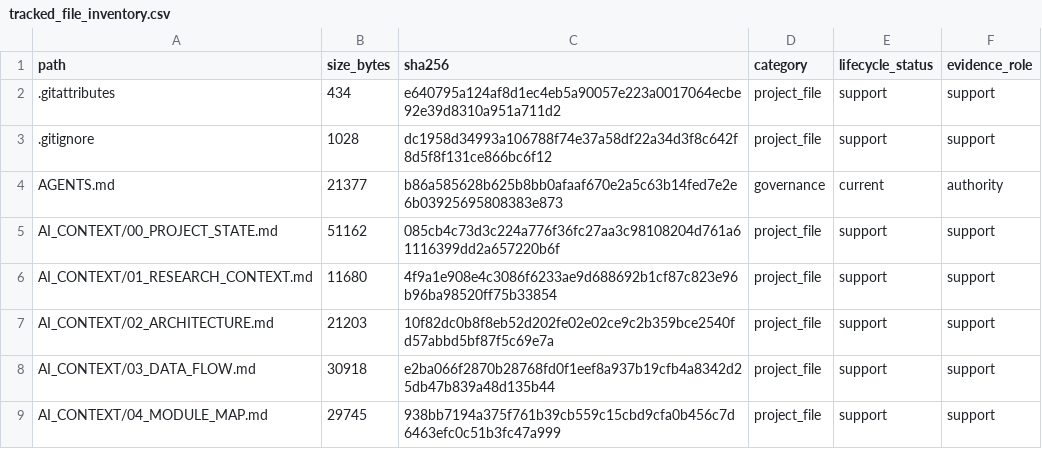
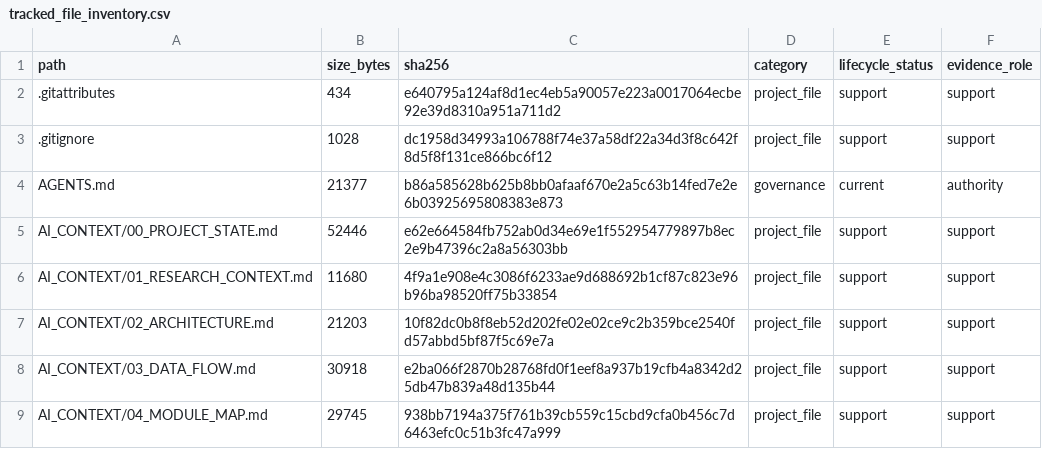
Before and after one commit to yys806/network-state-world-model, a CSV file: docs/registries/generated/tracked_file_inventory.csv, drawn as a sheet; only a part is shown; the diff covers the shown part only.

```diff
--- a/docs/registries/generated/tracked_file_inventory.csv
+++ b/docs/registries/generated/tracked_file_inventory.csv
@@ -4,3 +4,3 @@ path,size_bytes,sha256,category,lifecycle_status,evidence_role
 AGENTS.md,21377,b86a585628b625b8bb0afaaf670e2a5c63b14fed7e2e6b03925695808383e873,governance,current,authority
-AI_CONTEXT/00_PROJECT_STATE.md,51162,085cb4c73d3c224a776f36fc27aa3c98108204d761a61116399dd2a657220b6f,project_file,support,support
+AI_CONTEXT/00_PROJECT_STATE.md,52446,e62e664584fb752ab0d34e69e1f552954779897b8ec2e9b47396c2a8a56303bb,project_file,support,support
 AI_CONTEXT/01_RESEARCH_CONTEXT.md,11680,4f9a1e908e4c3086f6233ae9d688692b1cf87c823e96b96ba98520ff75b33854,project_file,support,support
```
Also changed, not shown: 14 added rows and 38 edited cells elsewhere in this file, docs/registries/generated/artifact_catalog.csv, 36 other files.
